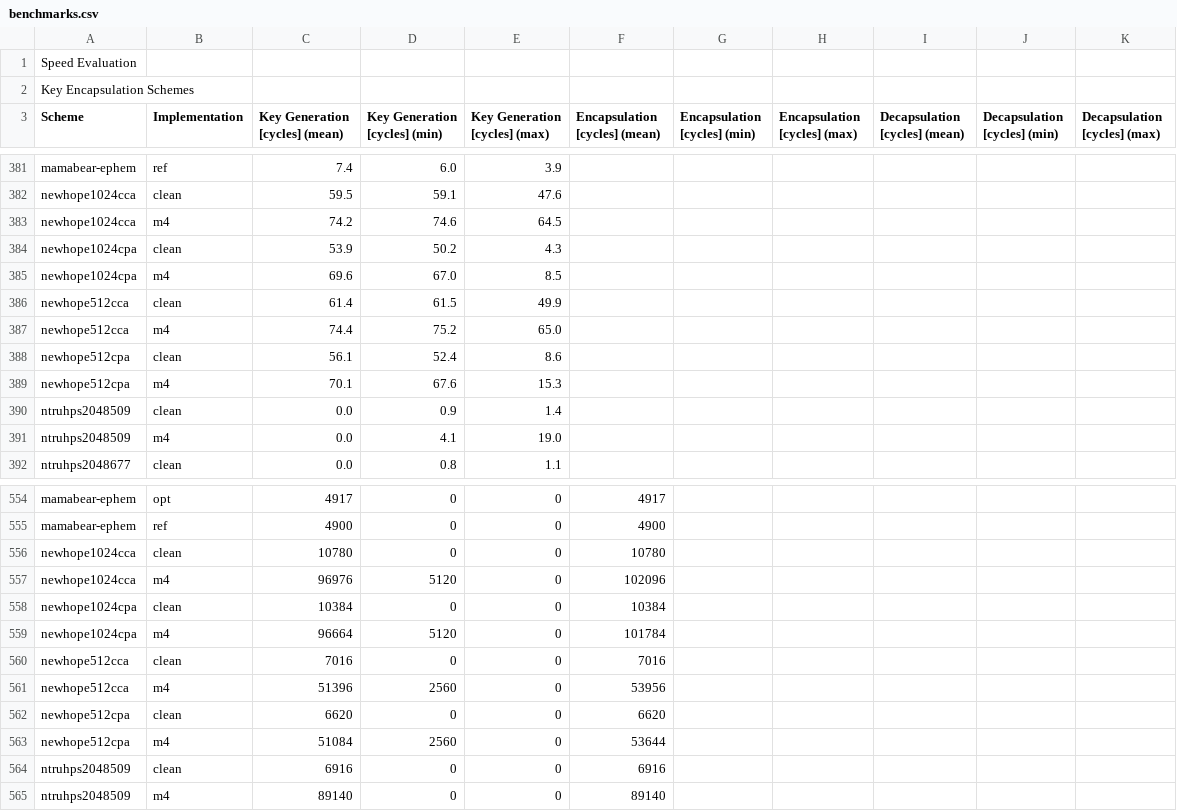
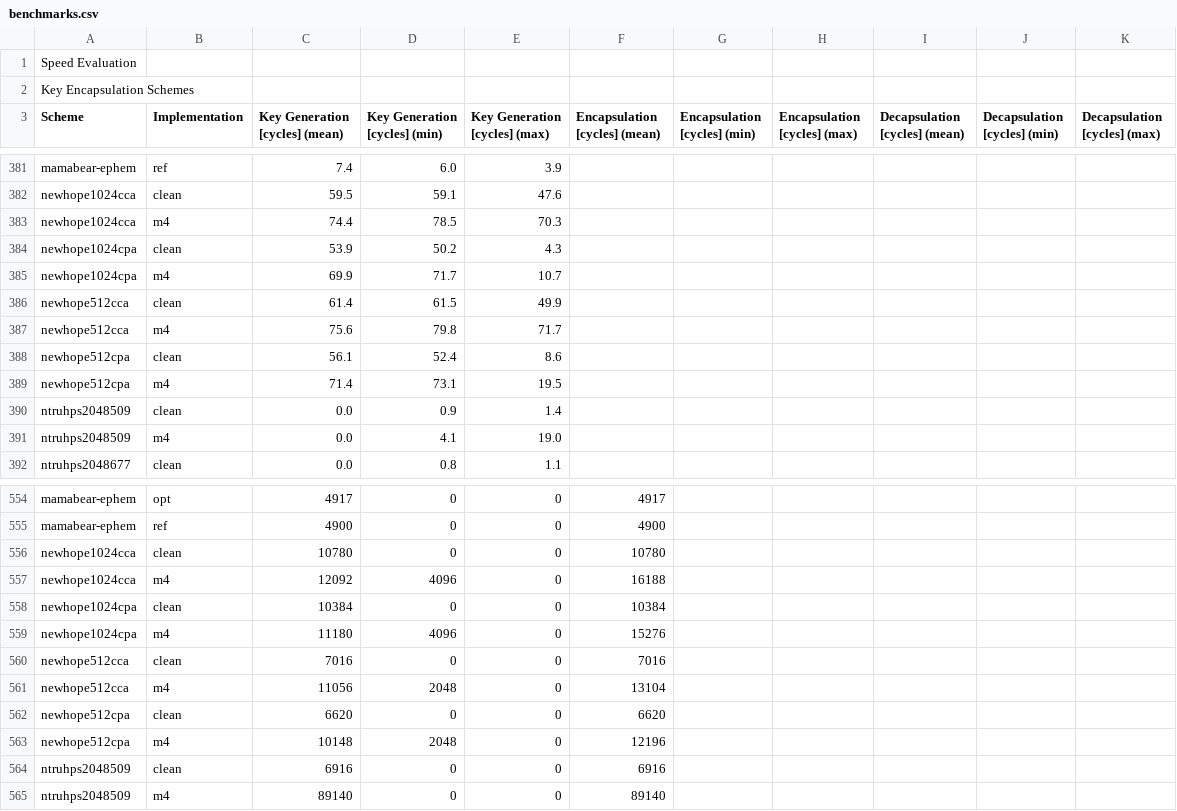
Before and after one commit to mupq/pqm4, a CSV file: benchmarks.csv, drawn as a sheet; only a part is shown, gaps mark what is left out; the diff covers the shown part only.

```diff
--- a/benchmarks.csv
+++ b/benchmarks.csv
@@ -382,9 +382,9 @@ mamabear-ephem,ref,7.4,6.0,3.9,,,,,,
 newhope1024cca,clean,59.5,59.1,47.6,,,,,,
-newhope1024cca,m4,74.2,74.6,64.5,,,,,,
+newhope1024cca,m4,74.4,78.5,70.3,,,,,,
 newhope1024cpa,clean,53.9,50.2,4.3,,,,,,
-newhope1024cpa,m4,69.6,67.0,8.5,,,,,,
+newhope1024cpa,m4,69.9,71.7,10.7,,,,,,
 newhope512cca,clean,61.4,61.5,49.9,,,,,,
-newhope512cca,m4,74.4,75.2,65.0,,,,,,
+newhope512cca,m4,75.6,79.8,71.7,,,,,,
 newhope512cpa,clean,56.1,52.4,8.6,,,,,,
-newhope512cpa,m4,70.1,67.6,15.3,,,,,,
+newhope512cpa,m4,71.4,73.1,19.5,,,,,,
 ntruhps2048509,clean,0.0,0.9,1.4,,,,,,
@@ -556,9 +556,9 @@ mamabear-ephem,ref,4900,0,0,4900,,,,,
 newhope1024cca,clean,10780,0,0,10780,,,,,
-newhope1024cca,m4,96976,5120,0,102096,,,,,
+newhope1024cca,m4,12092,4096,0,16188,,,,,
 newhope1024cpa,clean,10384,0,0,10384,,,,,
-newhope1024cpa,m4,96664,5120,0,101784,,,,,
+newhope1024cpa,m4,11180,4096,0,15276,,,,,
 newhope512cca,clean,7016,0,0,7016,,,,,
-newhope512cca,m4,51396,2560,0,53956,,,,,
+newhope512cca,m4,11056,2048,0,13104,,,,,
 newhope512cpa,clean,6620,0,0,6620,,,,,
-newhope512cpa,m4,51084,2560,0,53644,,,,,
+newhope512cpa,m4,10148,2048,0,12196,,,,,
 ntruhps2048509,clean,6916,0,0,6916,,,,,
```
Also changed, not shown: 8 added rows and 8 removed rows elsewhere in this file, 1 other file.
